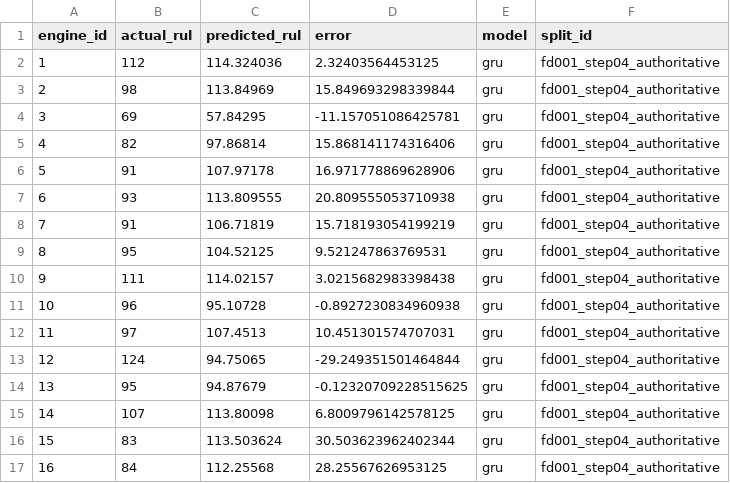
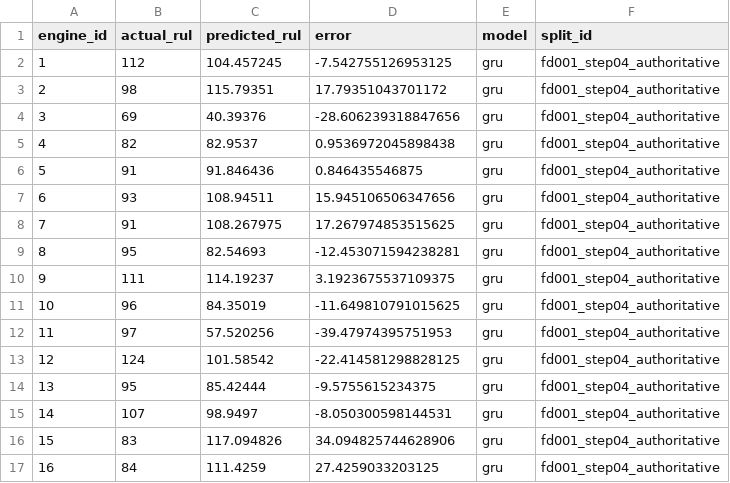
Before and after one commit to sik04/AI-Driven-Digital-Twin-Predictive-Maintainence, a CSV file: artifacts/predictions/step05_gru_test_predictions.csv, drawn as a sheet; only a part is shown; the diff covers the shown part only.

```diff
--- a/artifacts/predictions/step05_gru_test_predictions.csv
+++ b/artifacts/predictions/step05_gru_test_predictions.csv
@@ -1,17 +1,17 @@
 engine_id,actual_rul,predicted_rul,error,model,split_id
-1,112,114.324036,2.32403564453125,gru,fd001_step04_authoritative
-2,98,113.84969,15.849693298339844,gru,fd001_step04_authoritative
-3,69,57.84295,-11.157051086425781,gru,fd001_step04_authoritative
-4,82,97.86814,15.868141174316406,gru,fd001_step04_authoritative
-5,91,107.97178,16.971778869628906,gru,fd001_step04_authoritative
-6,93,113.809555,20.809555053710938,gru,fd001_step04_authoritative
-7,91,106.71819,15.718193054199219,gru,fd001_step04_authoritative
-8,95,104.52125,9.521247863769531,gru,fd001_step04_authoritative
-9,111,114.02157,3.0215682983398438,gru,fd001_step04_authoritative
-10,96,95.10728,-0.8927230834960938,gru,fd001_step04_authoritative
-11,97,107.4513,10.451301574707031,gru,fd001_step04_authoritative
-12,124,94.75065,-29.249351501464844,gru,fd001_step04_authoritative
-13,95,94.87679,-0.12320709228515625,gru,fd001_step04_authoritative
-14,107,113.80098,6.8009796142578125,gru,fd001_step04_authoritative
-15,83,113.503624,30.503623962402344,gru,fd001_step04_authoritative
-16,84,112.25568,28.25567626953125,gru,fd001_step04_authoritative
+1,112,104.457245,-7.542755126953125,gru,fd001_step04_authoritative
+2,98,115.79351,17.79351043701172,gru,fd001_step04_authoritative
+3,69,40.39376,-28.606239318847656,gru,fd001_step04_authoritative
+4,82,82.9537,0.9536972045898438,gru,fd001_step04_authoritative
+5,91,91.846436,0.846435546875,gru,fd001_step04_authoritative
+6,93,108.94511,15.945106506347656,gru,fd001_step04_authoritative
+7,91,108.267975,17.267974853515625,gru,fd001_step04_authoritative
+8,95,82.54693,-12.453071594238281,gru,fd001_step04_authoritative
+9,111,114.19237,3.1923675537109375,gru,fd001_step04_authoritative
+10,96,84.35019,-11.649810791015625,gru,fd001_step04_authoritative
+11,97,57.520256,-39.47974395751953,gru,fd001_step04_authoritative
+12,124,101.58542,-22.414581298828125,gru,fd001_step04_authoritative
+13,95,85.42444,-9.5755615234375,gru,fd001_step04_authoritative
+14,107,98.9497,-8.050300598144531,gru,fd001_step04_authoritative
+15,83,117.094826,34.094825744628906,gru,fd001_step04_authoritative
+16,84,111.4259,27.4259033203125,gru,fd001_step04_authoritative
```
Also changed, not shown: 168 edited cells elsewhere in this file, artifacts/predictions/step05_heteroscedastic_lstm_test_predictions.csv, artifacts/predictions/step05_random_forest_test_predictions.csv, 12 other files.
